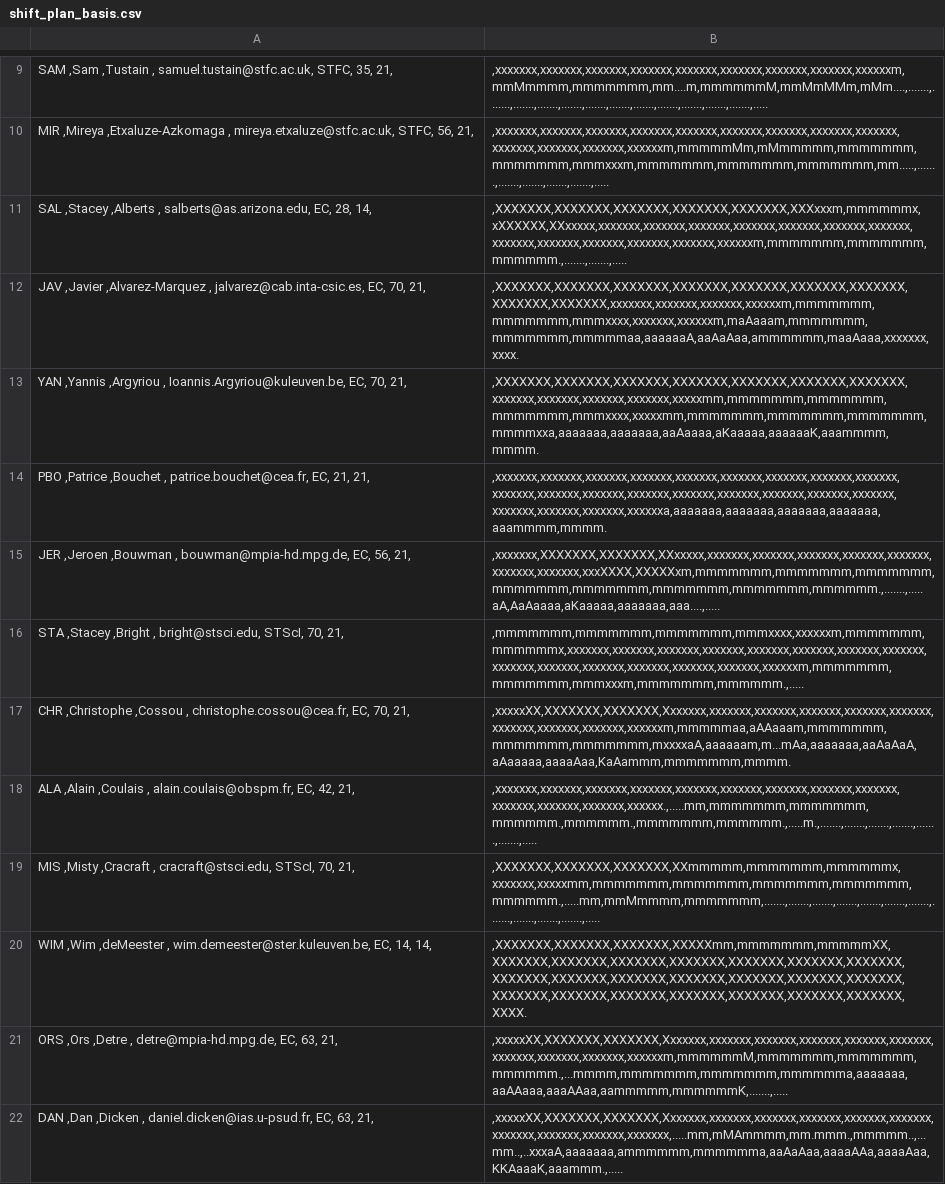
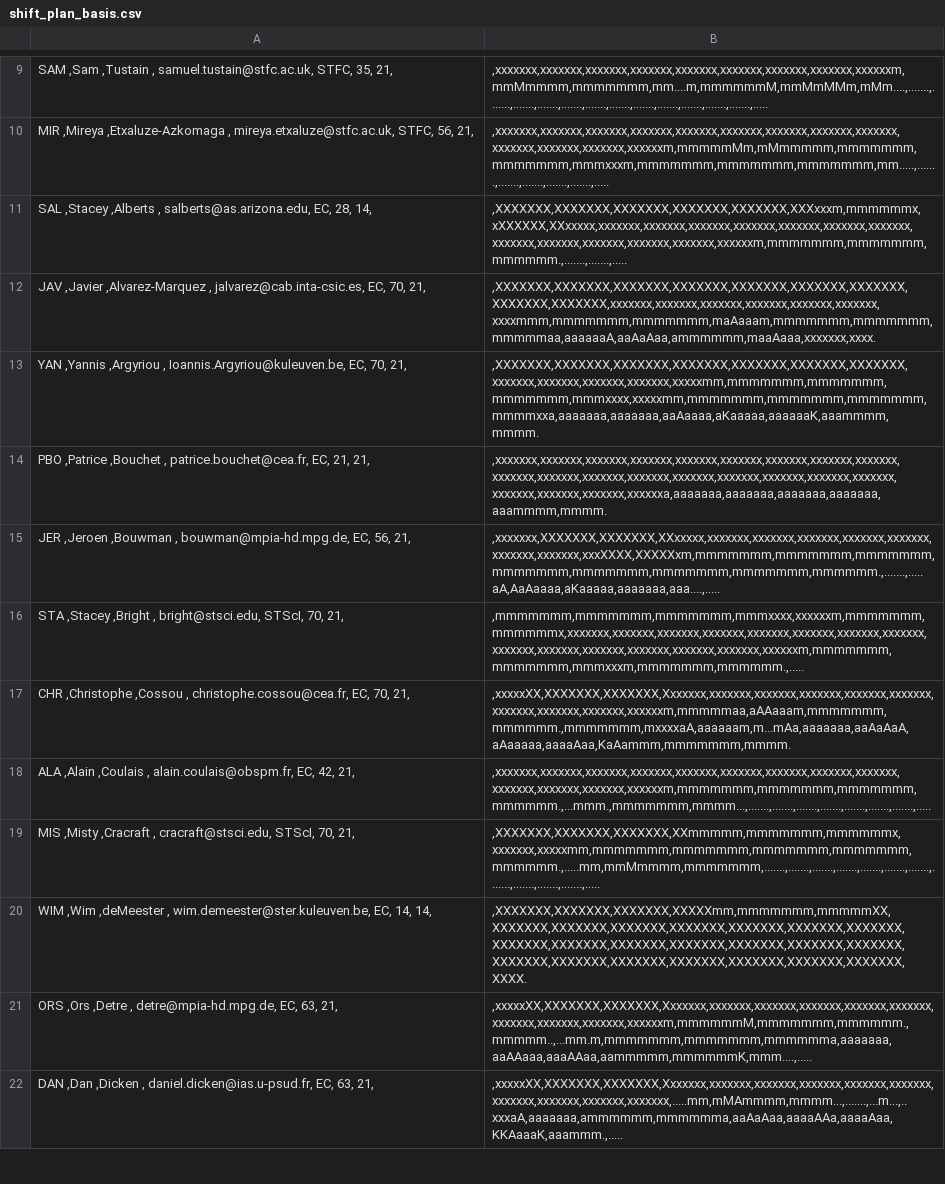
Before and after one commit to AGlasse/timeliner, a CSV file: outputs/shift_plan_basis.csv, drawn as a sheet; only a part is shown, gaps mark what is left out; the diff covers the shown part only.

```diff
--- a/outputs/shift_plan_basis.csv
+++ b/outputs/shift_plan_basis.csv
@@ -11,3 +11,3 @@
   SAL  ,Stacey       ,Alberts             ,                 salberts@as.arizona.edu,        EC,          28,             14,     |,XXXXXXX,XXXXXXX,XXXXXXX,XXXXXXX,XXXXXXX,XXXxxxm,mmmmmmx,xXXXXXX,XXxxxxx,xxxxxxx,xxxxxxx,xxxxxxx,xxxxxxx,xxxxxxx,xxxxxxx,xxxxxxx,xxxxxxx,xxxxxxx,xxxxxxx,xxxxxxx,xxxxxxx,xxxxxxm,mmmmmmm,mmmmmmm,mmmmmm.,.......,.......,.....
-  JAV  ,Javier       ,Alvarez-Marquez     ,               jalvarez@cab.inta-csic.es,        EC,          70,             21,     |,XXXXXXX,XXXXXXX,XXXXXXX,XXXXXXX,XXXXXXX,XXXXXXX,XXXXXXX,XXXXXXX,XXXXXXX,xxxxxxx,xxxxxxx,xxxxxxx,xxxxxxm,mmmmmmm,mmmmmmm,mmmxxxx,xxxxxxx,xxxxxxm,maAaaam,mmmmmmm,mmmmmmm,mmmmmaa,aaaaaaA,aaAaAaa,ammmmmm,maaAaaa,xxxxxxx,xxxx.
+  JAV  ,Javier       ,Alvarez-Marquez     ,               jalvarez@cab.inta-csic.es,        EC,          70,             21,     |,XXXXXXX,XXXXXXX,XXXXXXX,XXXXXXX,XXXXXXX,XXXXXXX,XXXXXXX,XXXXXXX,XXXXXXX,xxxxxxx,xxxxxxx,xxxxxxx,xxxxxxx,xxxxxxx,xxxxxxx,xxxxmmm,mmmmmmm,mmmmmmm,maAaaam,mmmmmmm,mmmmmmm,mmmmmaa,aaaaaaA,aaAaAaa,ammmmmm,maaAaaa,xxxxxxx,xxxx.
   YAN  ,Yannis       ,Argyriou            ,            Ioannis.Argyriou@kuleuven.be,        EC,          70,             21,     |,XXXXXXX,XXXXXXX,XXXXXXX,XXXXXXX,XXXXXXX,XXXXXXX,XXXXXXX,xxxxxxx,xxxxxxx,xxxxxxx,xxxxxxx,xxxxxmm,mmmmmmm,mmmmmmm,mmmmmmm,mmmxxxx,xxxxxmm,mmmmmmm,mmmmmmm,mmmmmmm,mmmmxxa,aaaaaaa,aaaaaaa,aaAaaaa,aKaaaaa,aaaaaaK,aaammmm,mmmm.
@@ -16,7 +16,7 @@
   STA  ,Stacey       ,Bright              ,                        bright@stsci.edu,     STScI,          70,             21,     |,mmmmmmm,mmmmmmm,mmmmmmm,mmmxxxx,xxxxxxm,mmmmmmm,mmmmmmx,xxxxxxx,xxxxxxx,xxxxxxx,xxxxxxx,xxxxxxx,xxxxxxx,xxxxxxx,xxxxxxx,xxxxxxx,xxxxxxx,xxxxxxx,xxxxxxx,xxxxxxx,xxxxxxx,xxxxxxm,mmmmmmm,mmmmmmm,mmmxxxm,mmmmmmm,mmmmmm.,.....
-  CHR  ,Christophe   ,Cossou              ,                christophe.cossou@cea.fr,        EC,          70,             21,     |,xxxxxXX,XXXXXXX,XXXXXXX,Xxxxxxx,xxxxxxx,xxxxxxx,xxxxxxx,xxxxxxx,xxxxxxx,xxxxxxx,xxxxxxx,xxxxxxx,xxxxxxm,mmmmmaa,aAAaaam,mmmmmmm,mmmmmmm,mmmmmmm,mxxxxaA,aaaaaam,m...mAa,aaaaaaa,aaAaAaA,aAaaaaa,aaaaAaa,KaAammm,mmmmmmm,mmmm.
-  ALA  ,Alain        ,Coulais             ,                  alain.coulais@obspm.fr,        EC,          42,             21,     |,xxxxxxx,xxxxxxx,xxxxxxx,xxxxxxx,xxxxxxx,xxxxxxx,xxxxxxx,xxxxxxx,xxxxxxx,xxxxxxx,xxxxxxx,xxxxxxx,xxxxxx.,.....mm,mmmmmmm,mmmmmmm,mmmmmm.,mmmmmm.,mmmmmmm,mmmmmm.,.....m.,.......,.......,.......,.......,.......,.......,.....
+  CHR  ,Christophe   ,Cossou              ,                christophe.cossou@cea.fr,        EC,          70,             21,     |,xxxxxXX,XXXXXXX,XXXXXXX,Xxxxxxx,xxxxxxx,xxxxxxx,xxxxxxx,xxxxxxx,xxxxxxx,xxxxxxx,xxxxxxx,xxxxxxx,xxxxxxm,mmmmmaa,aAAaaam,mmmmmmm,mmmmmm.,mmmmmmm,mxxxxaA,aaaaaam,m...mAa,aaaaaaa,aaAaAaA,aAaaaaa,aaaaAaa,KaAammm,mmmmmmm,mmmm.
+  ALA  ,Alain        ,Coulais             ,                  alain.coulais@obspm.fr,        EC,          42,             21,     |,xxxxxxx,xxxxxxx,xxxxxxx,xxxxxxx,xxxxxxx,xxxxxxx,xxxxxxx,xxxxxxx,xxxxxxx,xxxxxxx,xxxxxxx,xxxxxxx,xxxxxxm,mmmmmmm,mmmmmmm,mmmmmmm,mmmmmm.,...mmm.,mmmmmmm,mmmm...,.......,.......,.......,.......,.......,.......,.......,.....
   MIS  ,Misty        ,Cracraft            ,                      cracraft@stsci.edu,     STScI,          70,             21,     |,XXXXXXX,XXXXXXX,XXXXXXX,XXmmmmm,mmmmmmm,mmmmmmx,xxxxxxx,xxxxxmm,mmmmmmm,mmmmmmm,mmmmmmm,mmmmmmm,mmmmmm.,.....mm,mmMmmmm,mmmmmmm,.......,.......,.......,.......,.......,.......,.......,.......,.......,.......,.......,.....
   WIM  ,Wim          ,deMeester           ,          wim.demeester@ster.kuleuven.be,        EC,          14,             14,     |,XXXXXXX,XXXXXXX,XXXXXXX,XXXXXmm,mmmmmmm,mmmmmXX,XXXXXXX,XXXXXXX,XXXXXXX,XXXXXXX,XXXXXXX,XXXXXXX,XXXXXXX,XXXXXXX,XXXXXXX,XXXXXXX,XXXXXXX,XXXXXXX,XXXXXXX,XXXXXXX,XXXXXXX,XXXXXXX,XXXXXXX,XXXXXXX,XXXXXXX,XXXXXXX,XXXXXXX,XXXX.
-  ORS  ,Ors          ,Detre               ,                    detre@mpia-hd.mpg.de,        EC,          63,             21,     |,xxxxxXX,XXXXXXX,XXXXXXX,Xxxxxxx,xxxxxxx,xxxxxxx,xxxxxxx,xxxxxxx,xxxxxxx,xxxxxxx,xxxxxxx,xxxxxxx,xxxxxxm,mmmmmmM,mmmmmmm,mmmmmmm,mmmmmm.,...mmmm,mmmmmmm,mmmmmmm,mmmmmma,aaaaaaa,aaAAaaa,aaaAAaa,aammmmm,mmmmmmK,.......,.....
-  DAN  ,Dan          ,Dicken              ,             daniel.dicken@ias.u-psud.fr,        EC,          63,             21,     |,xxxxxXX,XXXXXXX,XXXXXXX,Xxxxxxx,xxxxxxx,xxxxxxx,xxxxxxx,xxxxxxx,xxxxxxx,xxxxxxx,xxxxxxx,xxxxxxx,xxxxxxx,.....mm,mMAmmmm,mm.mmm.,mmmmm..,...mm..,..xxxaA,aaaaaaa,ammmmmm,mmmmmma,aaAaAaa,aaaaAAa,aaaaAaa,KKAaaaK,aaammm.,.....
+  ORS  ,Ors          ,Detre               ,                    detre@mpia-hd.mpg.de,        EC,          63,             21,     |,xxxxxXX,XXXXXXX,XXXXXXX,Xxxxxxx,xxxxxxx,xxxxxxx,xxxxxxx,xxxxxxx,xxxxxxx,xxxxxxx,xxxxxxx,xxxxxxx,xxxxxxm,mmmmmmM,mmmmmmm,mmmmmm.,mmmmm..,...mm.m,mmmmmmm,mmmmmmm,mmmmmma,aaaaaaa,aaAAaaa,aaaAAaa,aammmmm,mmmmmmK,mmm....,.....
+  DAN  ,Dan          ,Dicken              ,             daniel.dicken@ias.u-psud.fr,        EC,          63,             21,     |,xxxxxXX,XXXXXXX,XXXXXXX,Xxxxxxx,xxxxxxx,xxxxxxx,xxxxxxx,xxxxxxx,xxxxxxx,xxxxxxx,xxxxxxx,xxxxxxx,xxxxxxx,.....mm,mMAmmmm,mmmm...,.......,...m...,..xxxaA,aaaaaaa,ammmmmm,mmmmmma,aaAaAaa,aaaaAAa,aaaaAaa,KKAaaaK,aaammm.,.....
```
Also changed, not shown: 13 edited cells elsewhere in this file, inputs/staff.csv, 2 other files.
